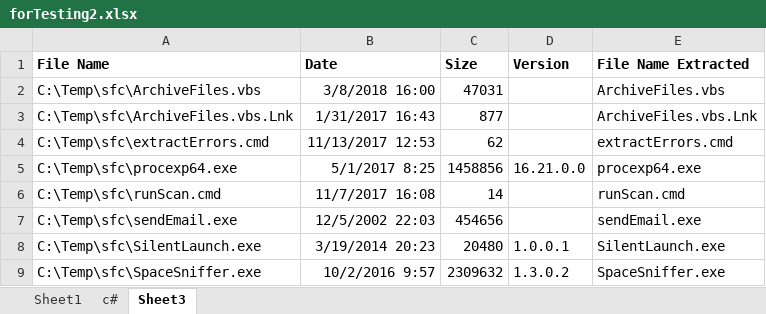
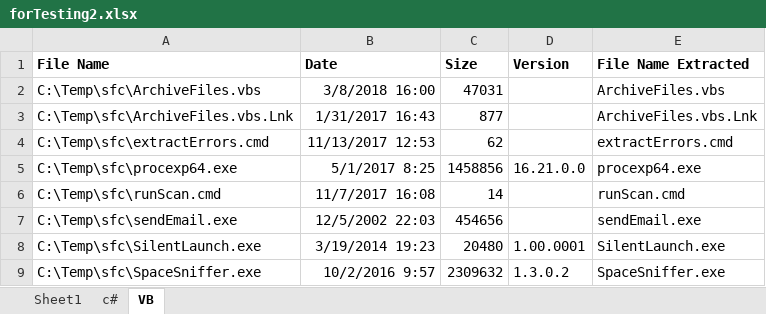
Before and after one commit to Spookspear/c-, an Excel workbook: ToolbarOfFunctions/Resources/forTesting2.xlsx, sheet VB, drawn as a sheet; values as stored, in another font and other column widths than the file's, no borders; the diff names each change by its address in the sheet, - before the commit and + after, or states it on an @@ line.

```diff
--- a/ToolbarOfFunctions/Resources/forTesting2.xlsx (sheet VB)
+++ b/ToolbarOfFunctions/Resources/forTesting2.xlsx (sheet VB)
-sheet tab: Sheet3
+sheet tab: VB
-B8 (Date): 3/19/2014 20:23
+B8 (Date): 3/19/2014 19:23
-D8 (Version): 1.0.0.1
+D8 (Version): 1.00.0001
```
Also changed, not shown: sheet c#, 10 other files.
